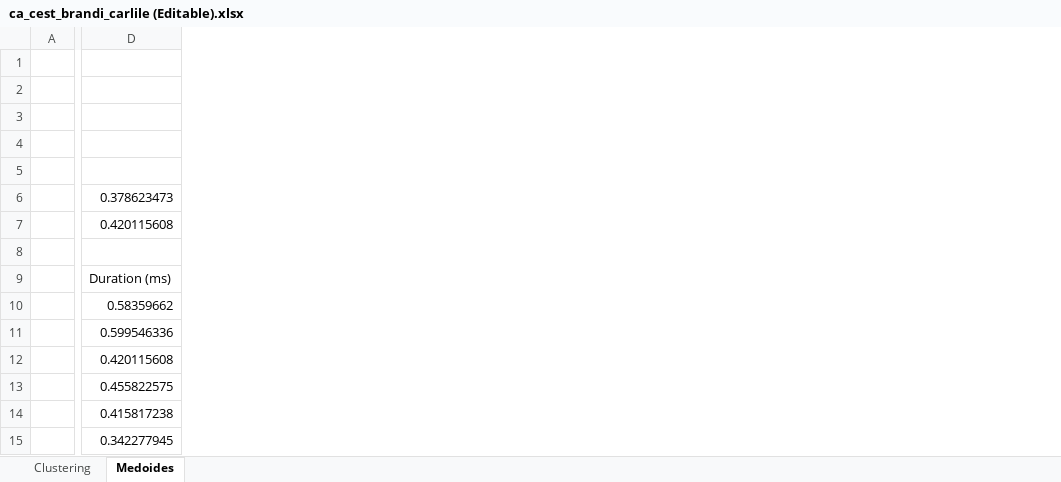
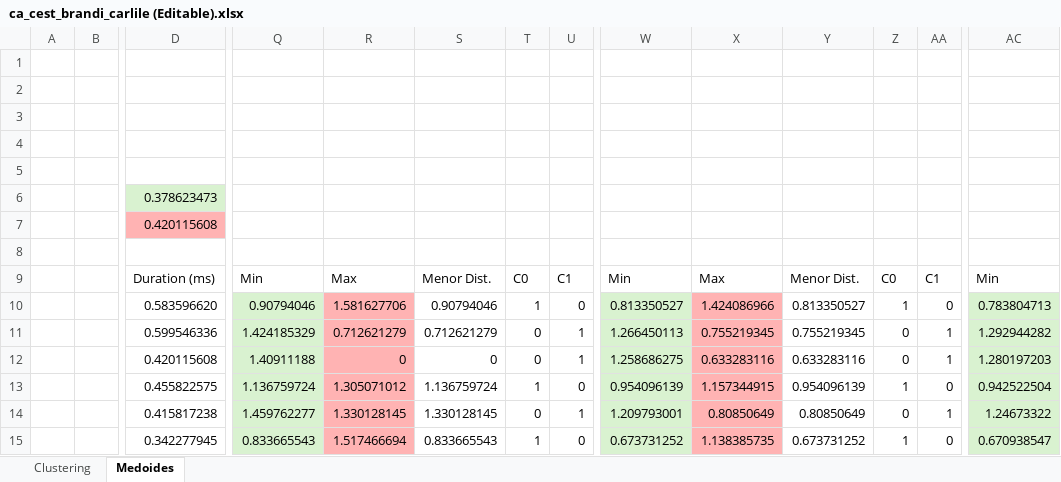
Before and after one commit to RanferyPeregrina/Semestre-EneJun2026, an Excel workbook: Minería de datos/Práctica 5/ca_cest_brandi_carlile (Editable).xlsx, sheet Medoides, drawn as a sheet; only a part is shown, gaps mark what is left out; values as stored, in another font and other column widths than the file's, no borders; conditional formats not drawn; the diff covers the shown part only; the diff names each change by its address in the sheet, - before the commit and + after, or states it on an @@ line.

Commit message:
Avance: Minería de datos
Práctica 5, medoides

```diff
--- a/Minería de datos/Práctica 5/ca_cest_brandi_carlile (Editable).xlsx (sheet Medoides)
+++ b/Minería de datos/Práctica 5/ca_cest_brandi_carlile (Editable).xlsx (sheet Medoides)
+column B, empty
+column Q, rows 9-15: Min | 0.90794046 | 1.424185329 | 1.40911188 | 1.136759724 | 1.459762277 | 0.833665543
+column R, rows 9-15: Max | 1.581627706 | 0.712621279 | 0 | 1.305071012 | 1.330128145 | 1.517466694
+column S, rows 9-15: Menor Dist. | 0.90794046 | 0.712621279 | 0 | 1.136759724 | 1.330128145 | 0.833665543
+column T, rows 9-15: C0 | 1 | 0 | 0 | 1 | 0 | 1
+column U, rows 9-15: C1 | 0 | 1 | 1 | 0 | 1 | 0
+column W, rows 9-15: Min | 0.813350527 | 1.266450113 | 1.258686275 | 0.954096139 | 1.209793001 | 0.673731252
+column X, rows 9-15: Max | 1.424086966 | 0.755219345 | 0.633283116 | 1.157344915 | 0.80850649 | 1.138385735
+column Y, rows 9-15: Menor Dist. | 0.813350527 | 0.755219345 | 0.633283116 | 0.954096139 | 0.80850649 | 0.673731252
+column Z, rows 9-15: C0 | 1 | 0 | 0 | 1 | 0 | 1
+column AA, rows 9-15: C1 | 0 | 1 | 1 | 0 | 1 | 0
+column AC, rows 9-15: Min | 0.783804713 | 1.292944282 | 1.280197203 | 0.942522504 | 1.24673322 | 0.670938547
-D6 fill: none
+D6 fill: #D9F2D0
-D7 fill: none
+D7 fill: #FFB3B3
-D10: 0.58359662
+D10: 0.583596620
```
Also changed, not shown: 15 added rows, 19 added columns, 1 removed column, 97 edited cells and cell formats elsewhere in this sheet, sheet Clustering.
